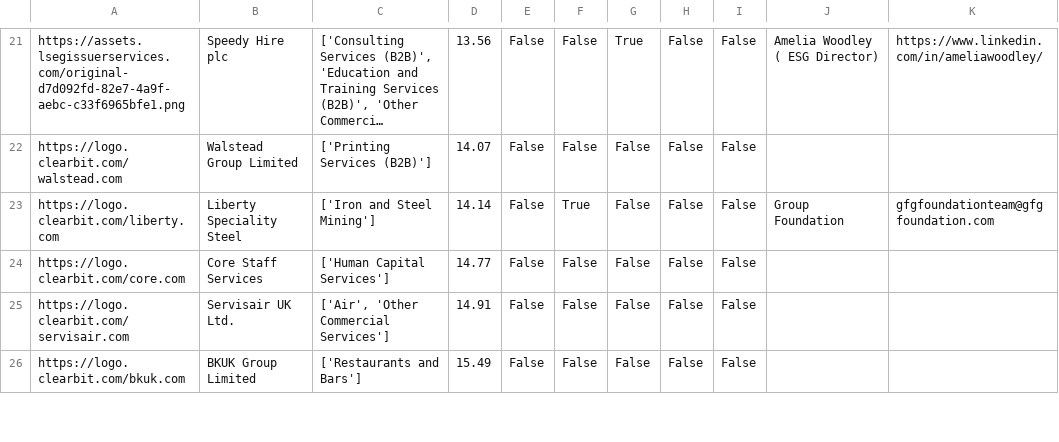
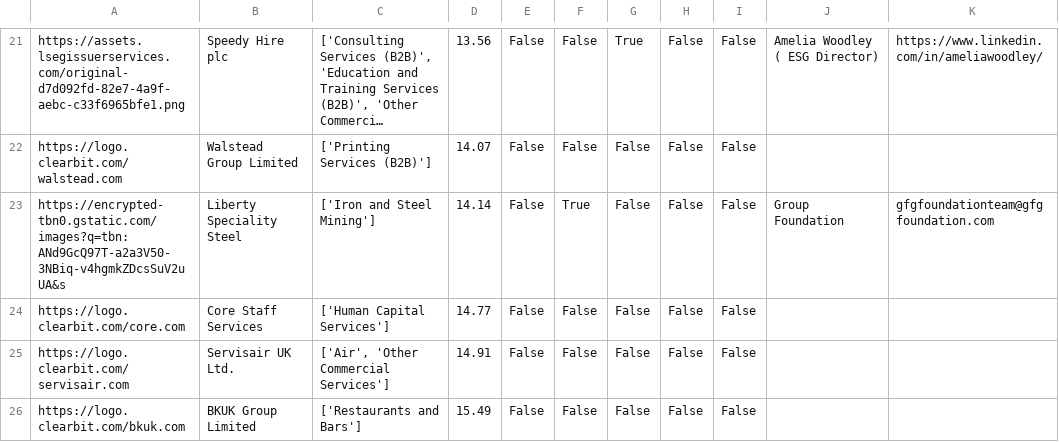
Before and after one commit to johannesaschoff/cs_demonstration, a CSV file: dataframe_corporates_with_logos.csv, drawn as a sheet; only a part is shown, gaps mark what is left out; long unchanged cells end in …; the diff names each change by its address in the sheet, - before the commit and + after, or states it on an @@ line.

Commit message:
Update dataframe_corporates_with_logos.csv

```diff
--- a/dataframe_corporates_with_logos.csv
+++ b/dataframe_corporates_with_logos.csv
-A23: https://logo.clearbit.com/liberty.com
+A23: https://encrypted-tbn0.gstatic.com/images?q=tbn:ANd9GcQ97T-a2a3V50-3NBiq-v4hgmkZDcsSuV2uUA&s
```
